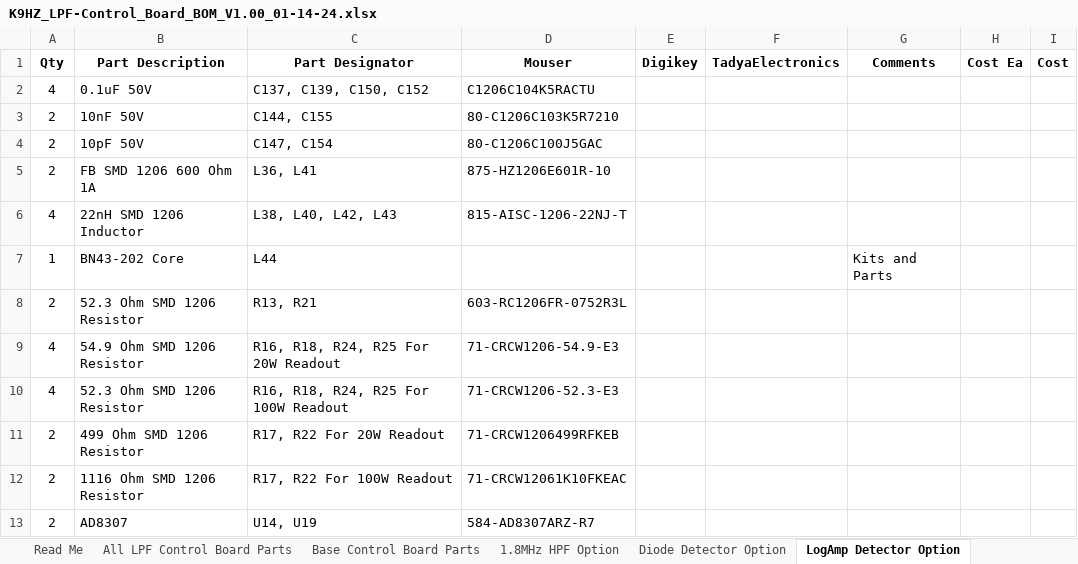
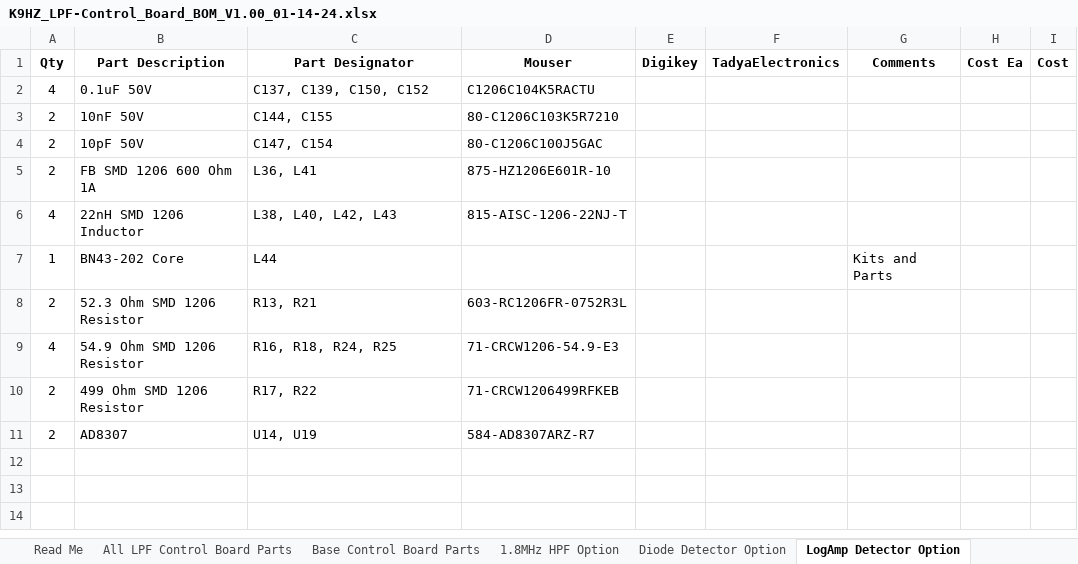
Before and after one commit to DRWJSCHMIDT/T41, an Excel workbook: K9HZ_LPF_Module/K9HZ_LPF_V1.00_BOMs/K9HZ_LPF-Control_Board_BOM_V1.00_01-14-24.xlsx, sheet LogAmp Detector Option, drawn as a sheet; values as stored, in another font and other column widths than the file's, no borders; removed rows and columns are numbered as before the commit, all else as after; the diff names each change by its address in the sheet, - before the commit and + after, or states it on an @@ line.

```diff
--- a/K9HZ_LPF_Module/K9HZ_LPF_V1.00_BOMs/K9HZ_LPF-Control_Board_BOM_V1.00_01-14-24.xlsx (sheet LogAmp Detector Option)
+++ b/K9HZ_LPF_Module/K9HZ_LPF_V1.00_BOMs/K9HZ_LPF-Control_Board_BOM_V1.00_01-14-24.xlsx (sheet LogAmp Detector Option)
-C9 (Part Designator): R16, R18, R24, R25 For 20W Readout
+C9 (Part Designator): R16, R18, R24, R25
-row 10: 4 | 52.3 Ohm SMD 1206 Resistor | R16, R18, R24, R25 For 100W Readout | 71-CRCW1206-52.3-E3
-C10 (Part Designator): R17, R22 For 20W Readout
+C10 (Part Designator): R17, R22
-row 12: 2 | 1116 Ohm SMD 1206 Resistor | R17, R22 For 100W Readout | 71-CRCW12061K10FKEAC
```
Also changed, not shown: sheet All LPF Control Board Parts, sheet Base Control Board Parts.
